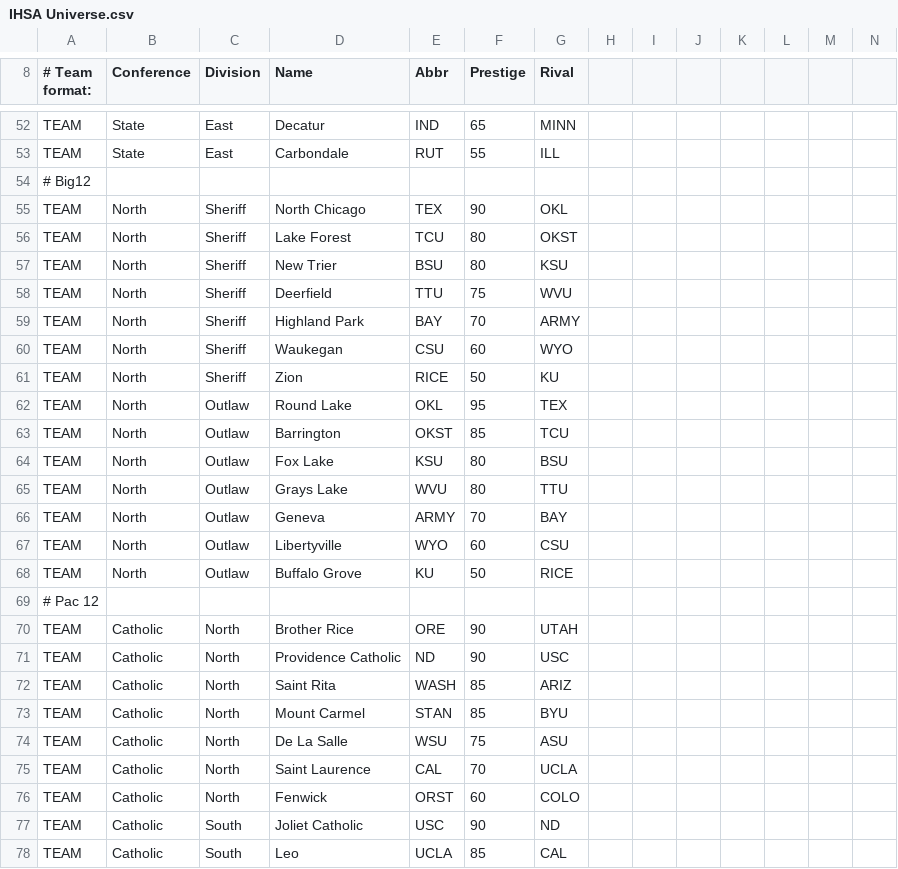
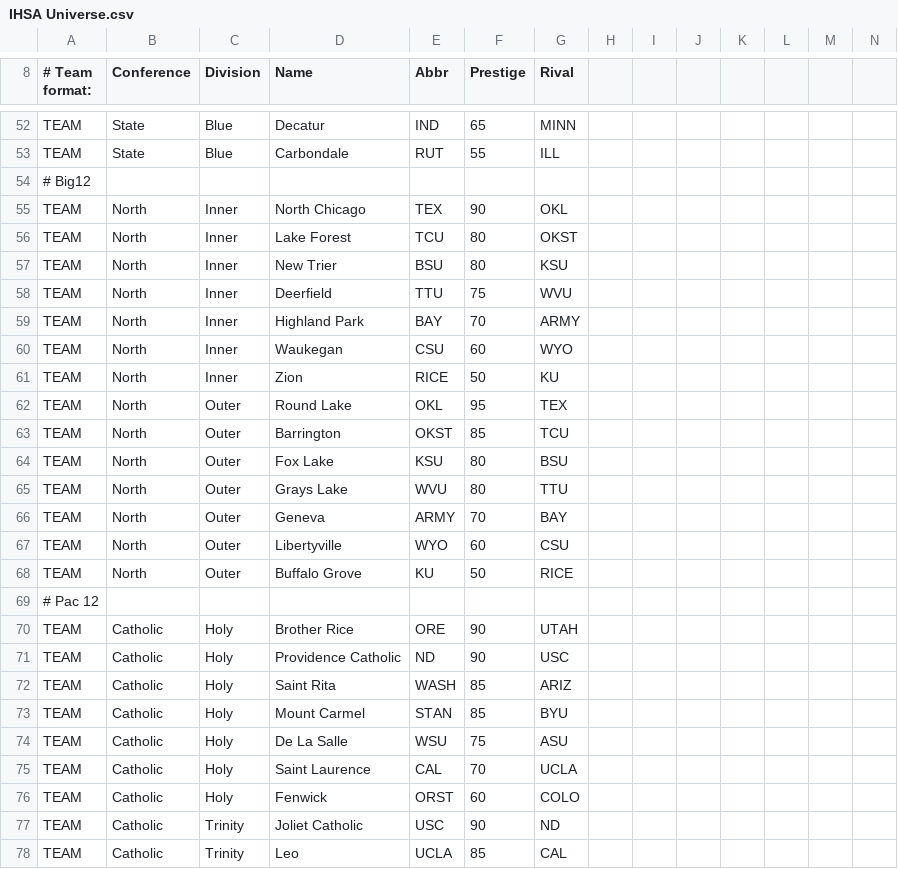
Before and after one commit to herelieszay/CBFII, a CSV file: IHSA Universe.csv, drawn as a sheet; only a part is shown, gaps mark what is left out; the diff covers the shown part only; the diff names each change by its address in the sheet, - before the commit and + after, or states it on an @@ line.

```diff
--- a/IHSA Universe.csv
+++ b/IHSA Universe.csv
-C52:C53 (Division): East
+C52:C53 (Division): Blue
-C55:C61 (Division): Sheriff
+C55:C61 (Division): Inner
-C62:C68 (Division): Outlaw
+C62:C68 (Division): Outer
-C70:C76 (Division): North
+C70:C76 (Division): Holy
-C77:C78 (Division): South
+C77:C78 (Division): Trinity
```
Also changed, not shown: 56 edited cells elsewhere in this file.
